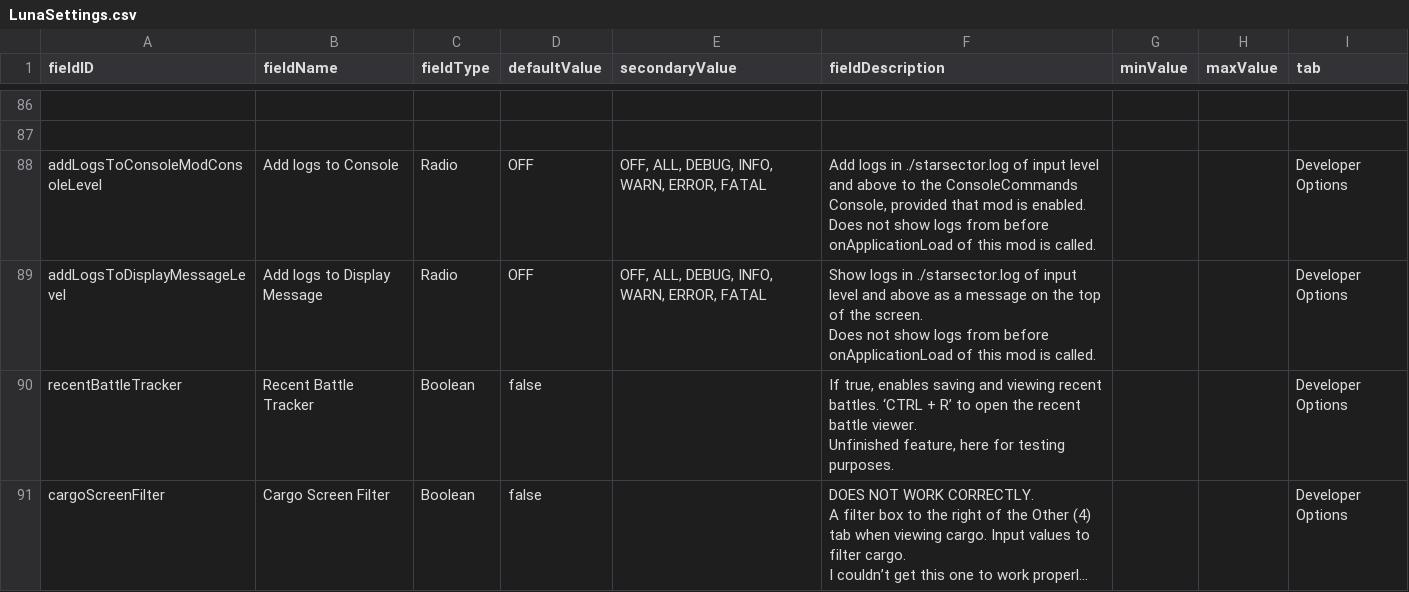
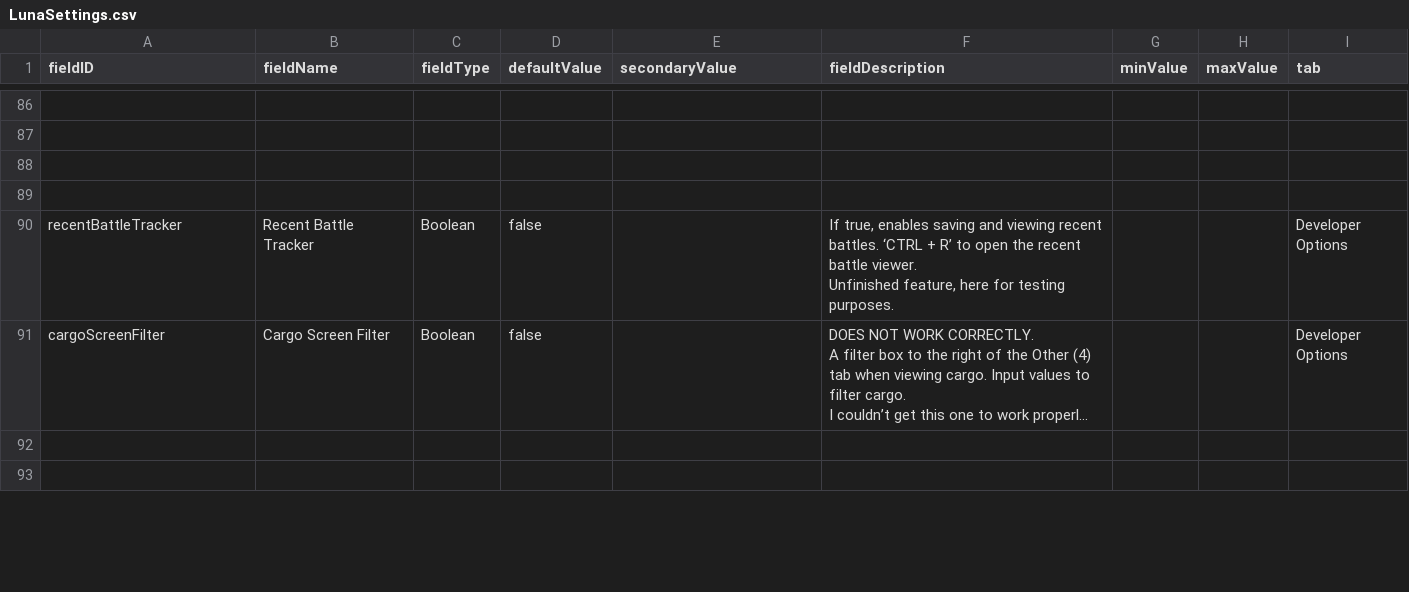
Before and after one commit to S-Numan/FleetBuilder, a CSV file: data/config/LunaSettings.csv, drawn as a sheet; only a part is shown, gaps mark what is left out; the shorter side is filled out with more unchanged rows; long unchanged cells end in …; ↵ is a line break in a cell; the diff names each change by its address in the sheet, - before the commit and + after, or states it on an @@ line.

```diff
--- a/data/config/LunaSettings.csv
+++ b/data/config/LunaSettings.csv
-row 88: addLogsToConsoleModConsoleLevel | Add logs to Console | Radio | OFF | OFF, ALL, DEBUG, INFO, WARN, ERROR, FATAL | Add logs in ./starsector.log of input level and above to the ConsoleCommands Console, provided that mod is enabled. ↵ Does not show logs from before onApplicationLoad of this mod is called. |  |  | Developer Options
+row 88: (empty)
-row 89: addLogsToDisplayMessageLevel | Add logs to Display Message | Radio | OFF | OFF, ALL, DEBUG, INFO, WARN, ERROR, FATAL | Show logs in ./starsector.log of input level and above as a message on the top of the screen. ↵ Does not show logs from before onApplicationLoad of this mod is called. |  |  | Developer Options
+row 89: (empty)
```
Also changed, not shown: 6 other files.
